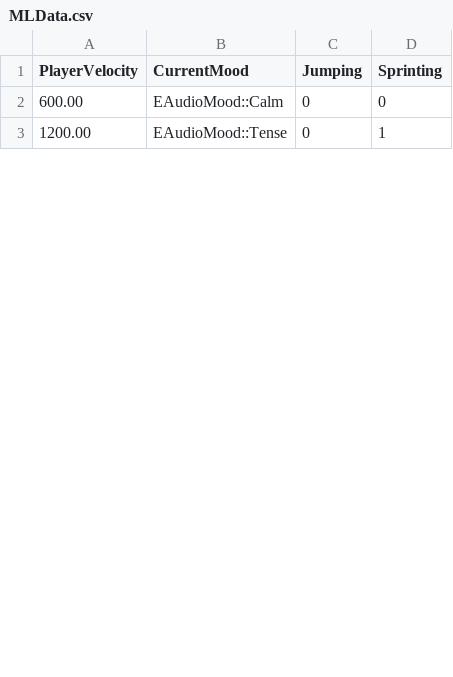
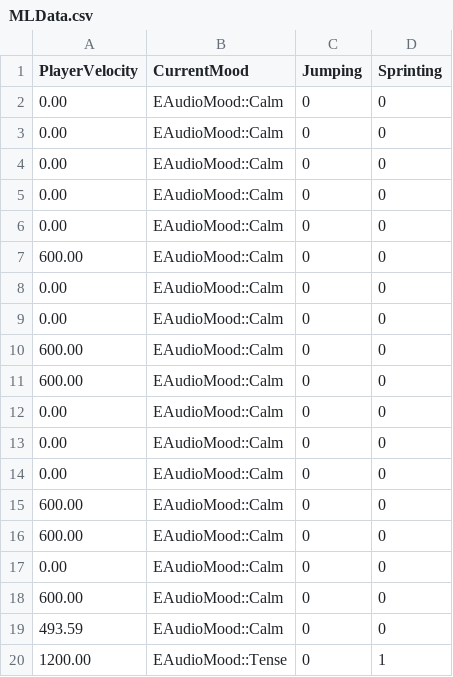
Before and after one commit to Rohit981/AI-Atmos-Audio-Mixer, a CSV file: MLData.csv, drawn as a sheet; only a part is shown; the diff covers the shown part only.

```diff
--- a/MLData.csv
+++ b/MLData.csv
@@ -1,3 +1,20 @@
 PlayerVelocity,CurrentMood, Jumping, Sprinting
+0.00,EAudioMood::Calm, 0, 0
+0.00,EAudioMood::Calm, 0, 0
+0.00,EAudioMood::Calm, 0, 0
+0.00,EAudioMood::Calm, 0, 0
+0.00,EAudioMood::Calm, 0, 0
 600.00,EAudioMood::Calm, 0, 0
+0.00,EAudioMood::Calm, 0, 0
+0.00,EAudioMood::Calm, 0, 0
+600.00,EAudioMood::Calm, 0, 0
+600.00,EAudioMood::Calm, 0, 0
+0.00,EAudioMood::Calm, 0, 0
+0.00,EAudioMood::Calm, 0, 0
+0.00,EAudioMood::Calm, 0, 0
+600.00,EAudioMood::Calm, 0, 0
+600.00,EAudioMood::Calm, 0, 0
+0.00,EAudioMood::Calm, 0, 0
+600.00,EAudioMood::Calm, 0, 0
+493.59,EAudioMood::Calm, 0, 0
 1200.00,EAudioMood::Tense, 0, 1
```
Also changed, not shown: 6 added rows, 1 removed row and 1 edited cell elsewhere in this file, 9 other files.
